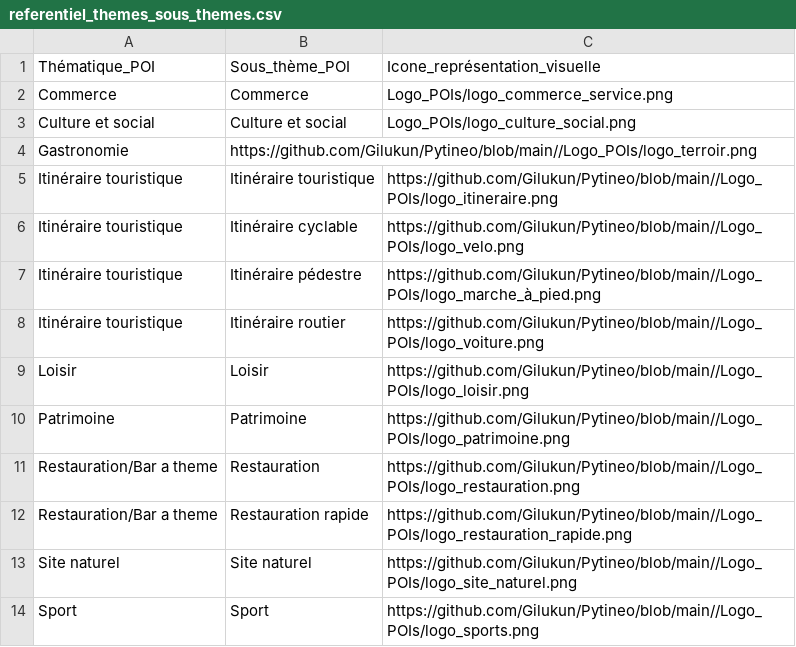
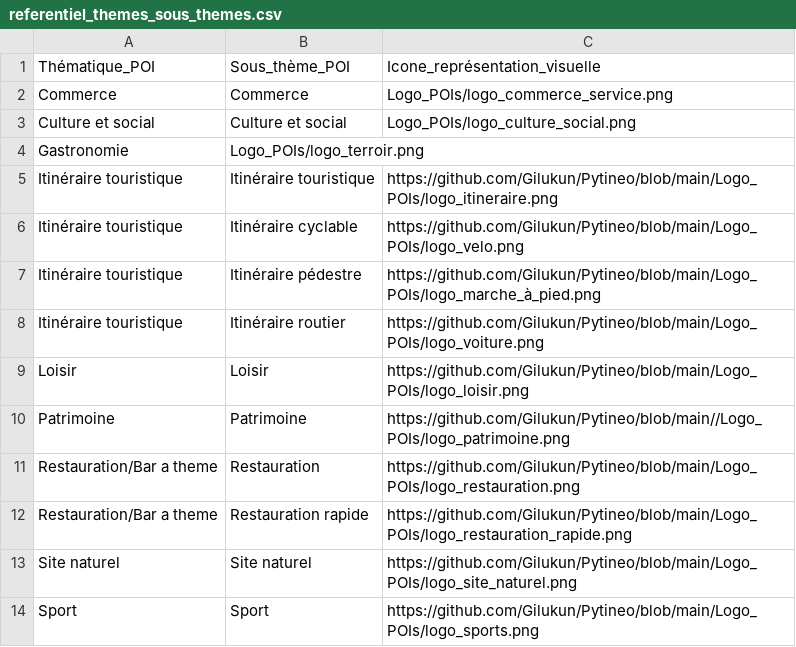
Before and after one commit to Gilukun/Pytineo, a CSV file: referentiel_themes_sous_themes.csv, drawn as a sheet.

Commit message:
Update referentiel_themes_sous_themes.csv

```diff
--- a/referentiel_themes_sous_themes.csv
+++ b/referentiel_themes_sous_themes.csv
@@ -3,12 +3,12 @@ Commerce,Commerce,Logo_POIs/logo_commerce_service.png
 Culture et social,Culture et social,Logo_POIs/logo_culture_social.png
-Gastronomie,https://github.com/Gilukun/Pytineo/blob/main//Logo_POIs/logo_terroir.png
-Itinéraire touristique,Itinéraire touristique,https://github.com/Gilukun/Pytineo/blob/main//Logo_POIs/logo_itineraire.png
-Itinéraire touristique,Itinéraire cyclable,https://github.com/Gilukun/Pytineo/blob/main//Logo_POIs/logo_velo.png
-Itinéraire touristique,Itinéraire pédestre,https://github.com/Gilukun/Pytineo/blob/main//Logo_POIs/logo_marche_à_pied.png
-Itinéraire touristique,Itinéraire routier,https://github.com/Gilukun/Pytineo/blob/main//Logo_POIs/logo_voiture.png
-Loisir,Loisir,https://github.com/Gilukun/Pytineo/blob/main//Logo_POIs/logo_loisir.png
+Gastronomie,Logo_POIs/logo_terroir.png
+Itinéraire touristique,Itinéraire touristique,https://github.com/Gilukun/Pytineo/blob/main/Logo_POIs/logo_itineraire.png
+Itinéraire touristique,Itinéraire cyclable,https://github.com/Gilukun/Pytineo/blob/main/Logo_POIs/logo_velo.png
+Itinéraire touristique,Itinéraire pédestre,https://github.com/Gilukun/Pytineo/blob/main/Logo_POIs/logo_marche_à_pied.png
+Itinéraire touristique,Itinéraire routier,https://github.com/Gilukun/Pytineo/blob/main/Logo_POIs/logo_voiture.png
+Loisir,Loisir,https://github.com/Gilukun/Pytineo/blob/main/Logo_POIs/logo_loisir.png
 Patrimoine,Patrimoine,https://github.com/Gilukun/Pytineo/blob/main//Logo_POIs/logo_patrimoine.png
-Restauration/Bar a theme,Restauration,https://github.com/Gilukun/Pytineo/blob/main//Logo_POIs/logo_restauration.png
-Restauration/Bar a theme,Restauration rapide,https://github.com/Gilukun/Pytineo/blob/main//Logo_POIs/logo_restauration_rapide.png
-Site naturel,Site naturel,https://github.com/Gilukun/Pytineo/blob/main//Logo_POIs/logo_site_naturel.png
-Sport,Sport,https://github.com/Gilukun/Pytineo/blob/main//Logo_POIs/logo_sports.png
+Restauration/Bar a theme,Restauration,https://github.com/Gilukun/Pytineo/blob/main/Logo_POIs/logo_restauration.png
+Restauration/Bar a theme,Restauration rapide,https://github.com/Gilukun/Pytineo/blob/main/Logo_POIs/logo_restauration_rapide.png
+Site naturel,Site naturel,https://github.com/Gilukun/Pytineo/blob/main/Logo_POIs/logo_site_naturel.png
+Sport,Sport,https://github.com/Gilukun/Pytineo/blob/main/Logo_POIs/logo_sports.png
```
